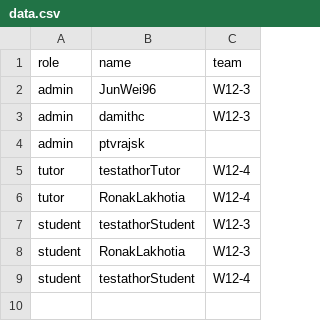
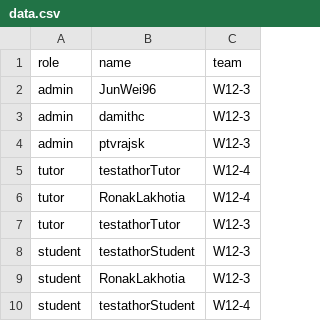
Before and after one commit to zhaojj2209/public_data, a CSV file: data.csv, drawn as a sheet.

Commit message:
Update data.csv

```diff
--- a/data.csv
+++ b/data.csv
@@ -3,5 +3,6 @@ admin,JunWei96,W12-3
 admin,damithc,W12-3
-admin,ptvrajsk,
+admin,ptvrajsk,W12-3
 tutor,testathorTutor,W12-4
 tutor,RonakLakhotia,W12-4
+tutor,testathorTutor,W12-3
 student,testathorStudent,W12-3
```
